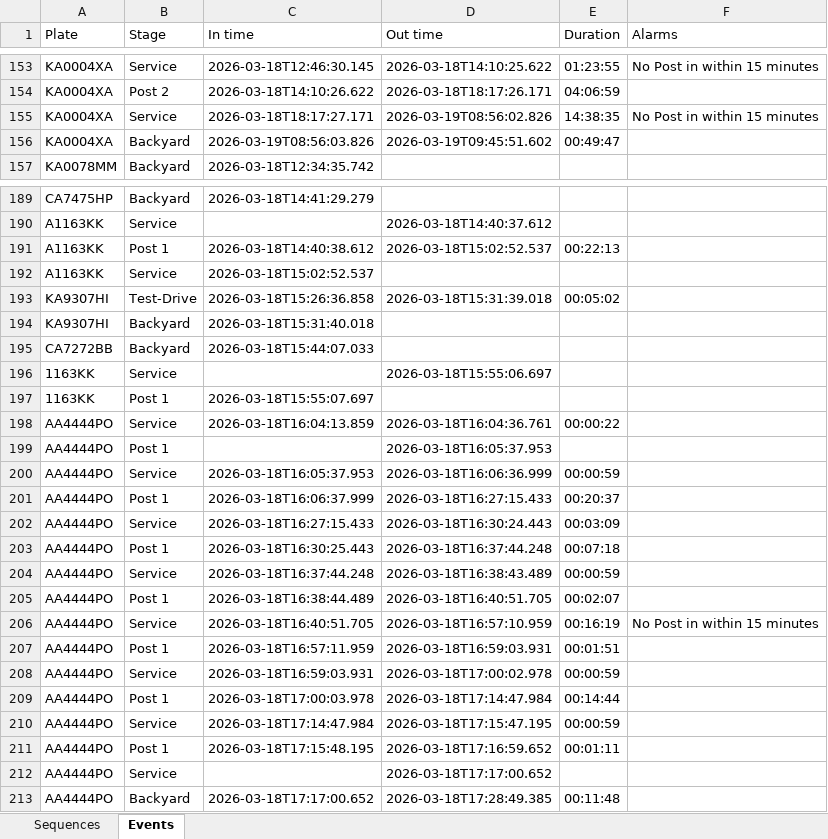
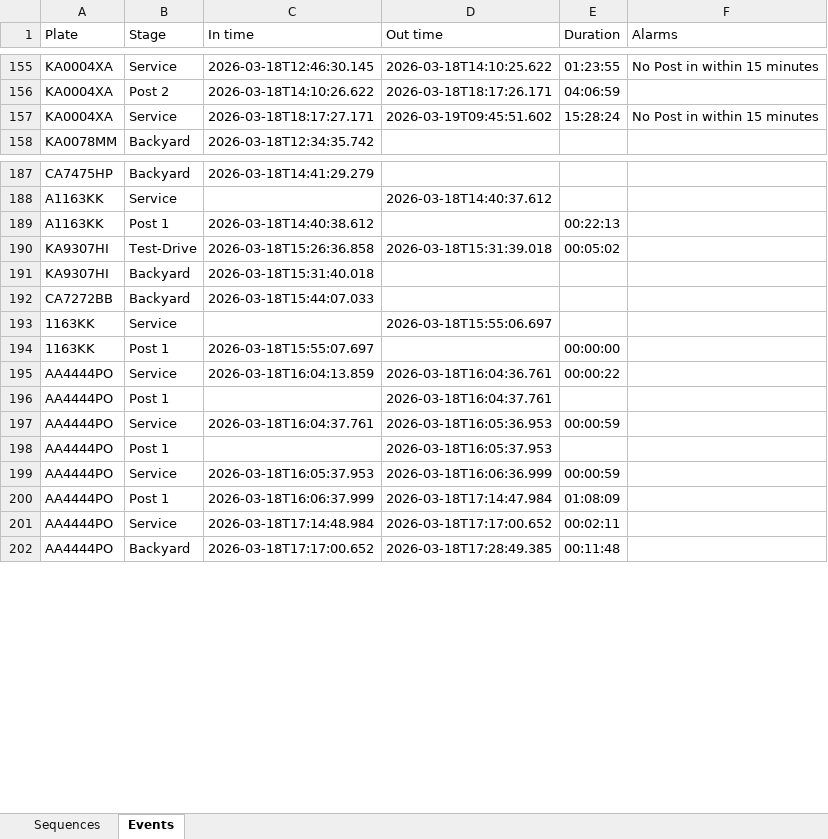
Before and after one commit to Vitalii-Kazymyrovych/winnerCustomization, an Excel workbook: results/sequences.xlsx, sheet Events, drawn as a sheet; only a part is shown, gaps mark what is left out; values as stored, in another font and other column widths than the file's, no borders; removed rows and columns are numbered as before the commit, all else as after; the diff covers the shown part only; the diff names each change by its address in the sheet, - before the commit and + after, or states it on an @@ line.

```diff
--- a/results/sequences.xlsx (sheet Events)
+++ b/results/sequences.xlsx (sheet Events)
-D157 (Out time): 2026-03-19T08:56:02.826
+D157 (Out time): 2026-03-19T09:45:51.602
-E157 (Duration): 14:38:35
+E157 (Duration): 15:28:24
-row 156: KA0004XA | Backyard | 2026-03-19T08:56:03.826 | 2026-03-19T09:45:51.602 | 00:49:47
-D189 (Out time): 2026-03-18T15:02:52.537
+D189 (Out time): (empty)
-row 192: A1163KK | Service | 2026-03-18T15:02:52.537
-E194 (Duration): (empty)
+E194 (Duration): 00:00:00
+row 196: AA4444PO | Post 1 |  | 2026-03-18T16:04:37.761
+row 197: AA4444PO | Service | 2026-03-18T16:04:37.761 | 2026-03-18T16:05:36.953 | 00:00:59
-D200 (Out time): 2026-03-18T16:27:15.433
+D200 (Out time): 2026-03-18T17:14:47.984
-E200 (Duration): 00:20:37
+E200 (Duration): 01:08:09
-row 202: AA4444PO | Service | 2026-03-18T16:27:15.433 | 2026-03-18T16:30:24.443 | 00:03:09
-row 203: AA4444PO | Post 1 | 2026-03-18T16:30:25.443 | 2026-03-18T16:37:44.248 | 00:07:18
-row 204: AA4444PO | Service | 2026-03-18T16:37:44.248 | 2026-03-18T16:38:43.489 | 00:00:59
-row 205: AA4444PO | Post 1 | 2026-03-18T16:38:44.489 | 2026-03-18T16:40:51.705 | 00:02:07
-row 206: AA4444PO | Service | 2026-03-18T16:40:51.705 | 2026-03-18T16:57:10.959 | 00:16:19 | No Post in within 15 minutes
-row 207: AA4444PO | Post 1 | 2026-03-18T16:57:11.959 | 2026-03-18T16:59:03.931 | 00:01:51
-row 208: AA4444PO | Service | 2026-03-18T16:59:03.931 | 2026-03-18T17:00:02.978 | 00:00:59
-row 209: AA4444PO | Post 1 | 2026-03-18T17:00:03.978 | 2026-03-18T17:14:47.984 | 00:14:44
-C201 (In time): 2026-03-18T17:14:47.984
+C201 (In time): 2026-03-18T17:14:48.984
-D201 (Out time): 2026-03-18T17:15:47.195
+D201 (Out time): 2026-03-18T17:17:00.652
-E201 (Duration): 00:00:59
+E201 (Duration): 00:02:11
-row 211: AA4444PO | Post 1 | 2026-03-18T17:15:48.195 | 2026-03-18T17:16:59.652 | 00:01:11
-row 212: AA4444PO | Service |  | 2026-03-18T17:17:00.652
```
Also changed, not shown: 37 added rows, 34 removed rows and 42 edited cells elsewhere in this sheet, sheet Sequences, 3 other files.
